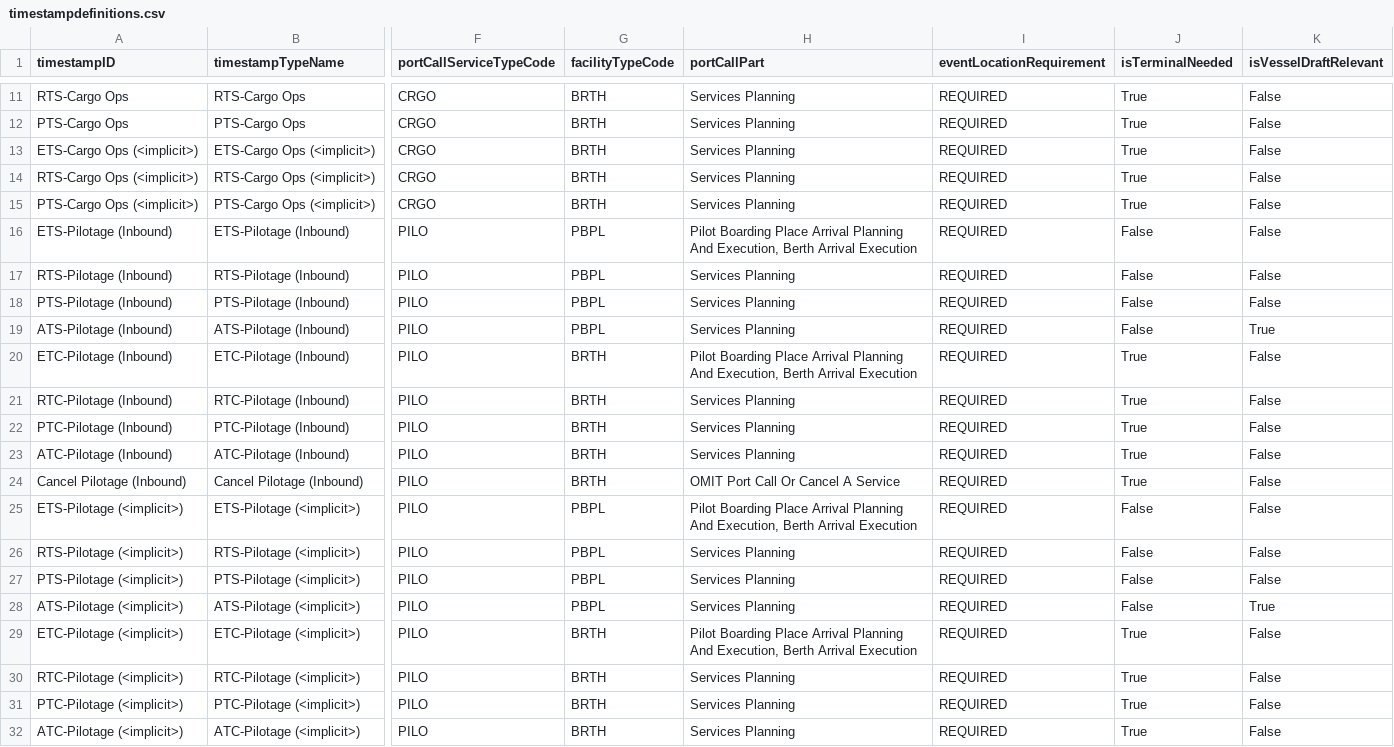
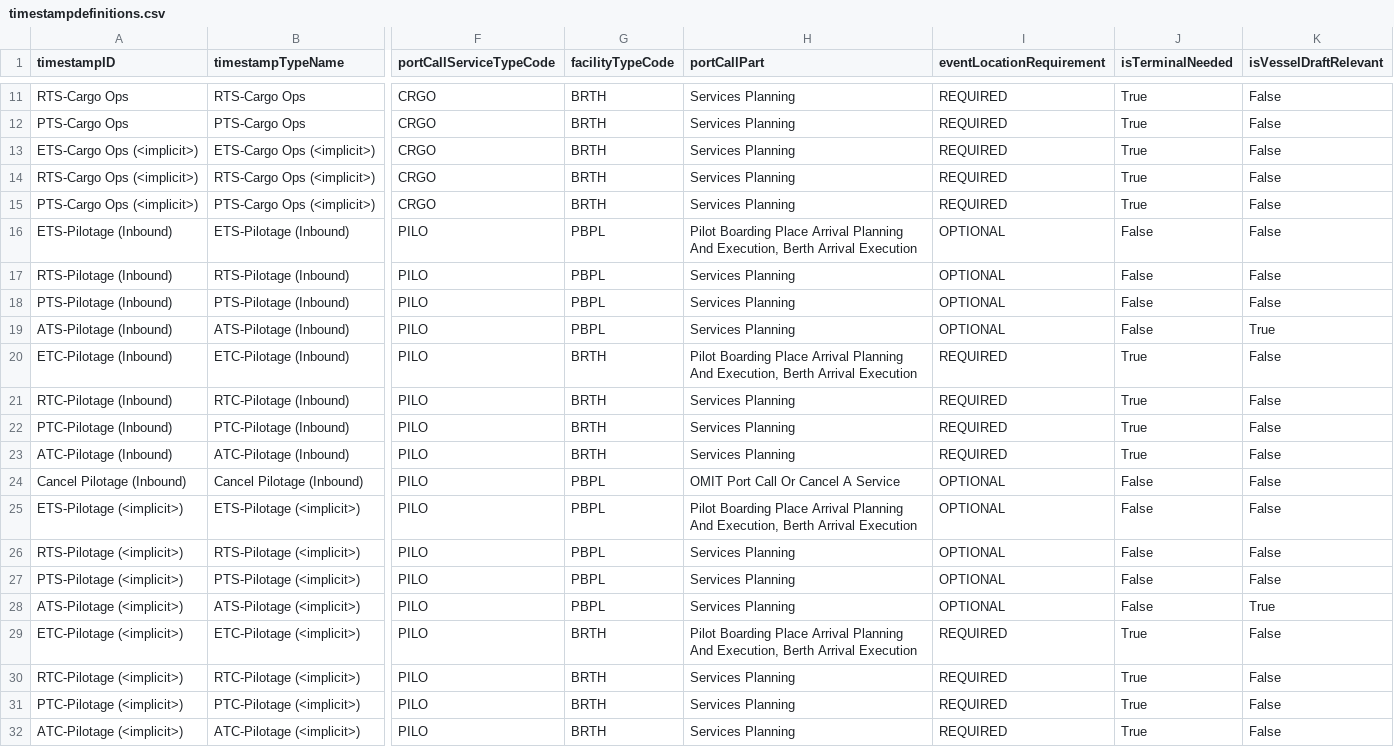
Before and after one commit to dcsaorg/DCSA-Information-Model, a CSV file: datamodel/implementation-detail-data.d/timestampdefinitions.csv, drawn as a sheet; only a part is shown, gaps mark what is left out; the diff covers the shown part only; the diff names each change by its address in the sheet, - before the commit and + after, or states it on an @@ line.

Commit message:
Berth/PBP name is optional for STRT/CANC pilotage/towage
Signed-off-by: Niels Thykier <nit@globeteam.com>

```diff
--- a/datamodel/implementation-detail-data.d/timestampdefinitions.csv
+++ b/datamodel/implementation-detail-data.d/timestampdefinitions.csv
-I16:I19 (eventLocationRequirement): REQUIRED
+I16:I19 (eventLocationRequirement): OPTIONAL
-G24 (facilityTypeCode): BRTH
+G24 (facilityTypeCode): PBPL
-I24:I28 (eventLocationRequirement): REQUIRED
+I24:I28 (eventLocationRequirement): OPTIONAL
-J24 (isTerminalNeeded): True
+J24 (isTerminalNeeded): False
```
Also changed, not shown: 31 edited cells elsewhere in this file, 1 other file.
